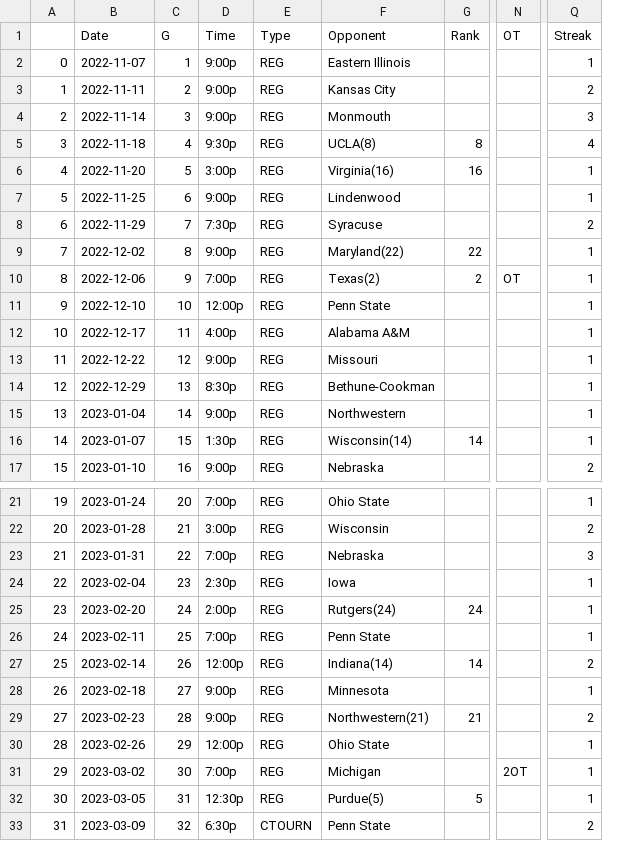
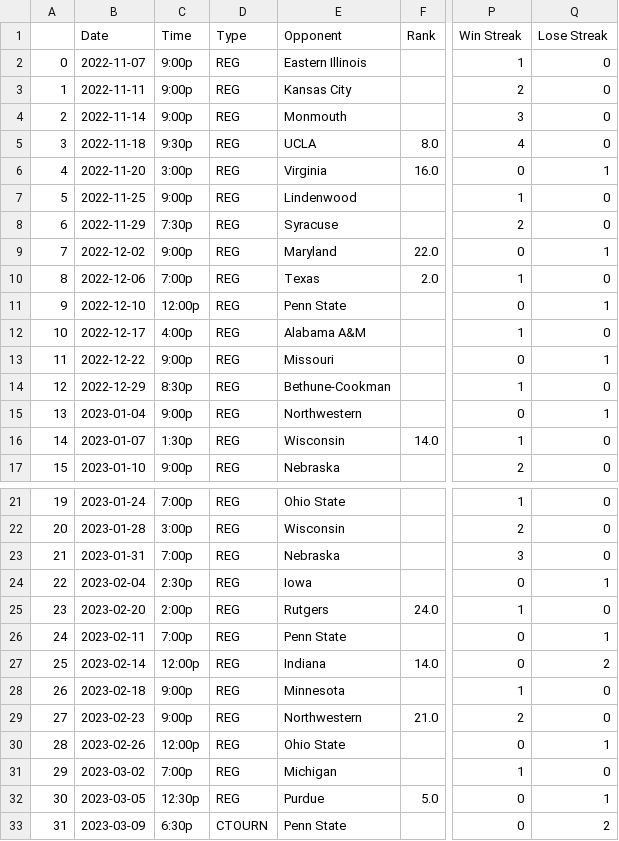
Before and after one commit to isaac-turk/DataDiveFa24, a CSV file: Clean Datasets/Clean-22-23-Game-log.csv, drawn as a sheet; only a part is shown, gaps mark what is left out; removed rows and columns are numbered as before the commit, all else as after; the diff names each change by its address in the sheet, - before the commit and + after, or states it on an @@ line.

```diff
--- a/Clean Datasets/Clean-22-23-Game-log.csv
+++ b/Clean Datasets/Clean-22-23-Game-log.csv
-column C (G), rows 2-17: 1 | 2 | 3 | 4 | 5 | 6 | 7 | 8 | 9 | 10 | 11 | 12 | 13 | 14 | 15 | 16; rows 21-33: 20 | 21 | 22 | 23 | 24 | 25 | 26 | 27 | 28 | 29 | 30 | 31 | 32
-column N (OT), row 10: OT; row 31: 2OT
-column Q (Streak), rows 2-17: 1 | 2 | 3 | 4 | 1 | 1 | 2 | 1 | 1 | 1 | 1 | 1 | 1 | 1 | 1 | 2; rows 21-33: 1 | 2 | 3 | 1 | 1 | 1 | 2 | 1 | 2 | 1 | 1 | 1 | 2
+column P (Win Streak), rows 2-17: 1 | 2 | 3 | 4 | 0 | 1 | 2 | 0 | 1 | 0 | 1 | 0 | 1 | 0 | 1 | 2; rows 21-33: 1 | 2 | 3 | 0 | 1 | 0 | 0 | 1 | 2 | 0 | 1 | 0 | 0
+column Q (Lose Streak), rows 2-17: 0 | 0 | 0 | 0 | 1 | 0 | 0 | 1 | 0 | 1 | 0 | 1 | 0 | 1 | 0 | 0; rows 21-33: 0 | 0 | 0 | 1 | 0 | 1 | 2 | 0 | 0 | 1 | 0 | 1 | 2
-E5 (Opponent): UCLA(8)
+E5 (Opponent): UCLA
-F5 (Rank): 8
+F5 (Rank): 8.0
-E6 (Opponent): Virginia(16)
+E6 (Opponent): Virginia
-F6 (Rank): 16
+F6 (Rank): 16.0
-E9 (Opponent): Maryland(22)
+E9 (Opponent): Maryland
-F9 (Rank): 22
+F9 (Rank): 22.0
-E10 (Opponent): Texas(2)
+E10 (Opponent): Texas
-F10 (Rank): 2
+F10 (Rank): 2.0
-E16 (Opponent): Wisconsin(14)
+E16 (Opponent): Wisconsin
-F16 (Rank): 14
+F16 (Rank): 14.0
-E25 (Opponent): Rutgers(24)
+E25 (Opponent): Rutgers
-F25 (Rank): 24
+F25 (Rank): 24.0
-E27 (Opponent): Indiana(14)
+E27 (Opponent): Indiana
-F27 (Rank): 14
+F27 (Rank): 14.0
-E29 (Opponent): Northwestern(21)
+E29 (Opponent): Northwestern
-F29 (Rank): 21
+F29 (Rank): 21.0
-E32 (Opponent): Purdue(5)
+E32 (Opponent): Purdue
-F32 (Rank): 5
+F32 (Rank): 5.0
```
Also changed, not shown: Clean Datasets/Clean-22-23-Roster.csv, 2 other files.
